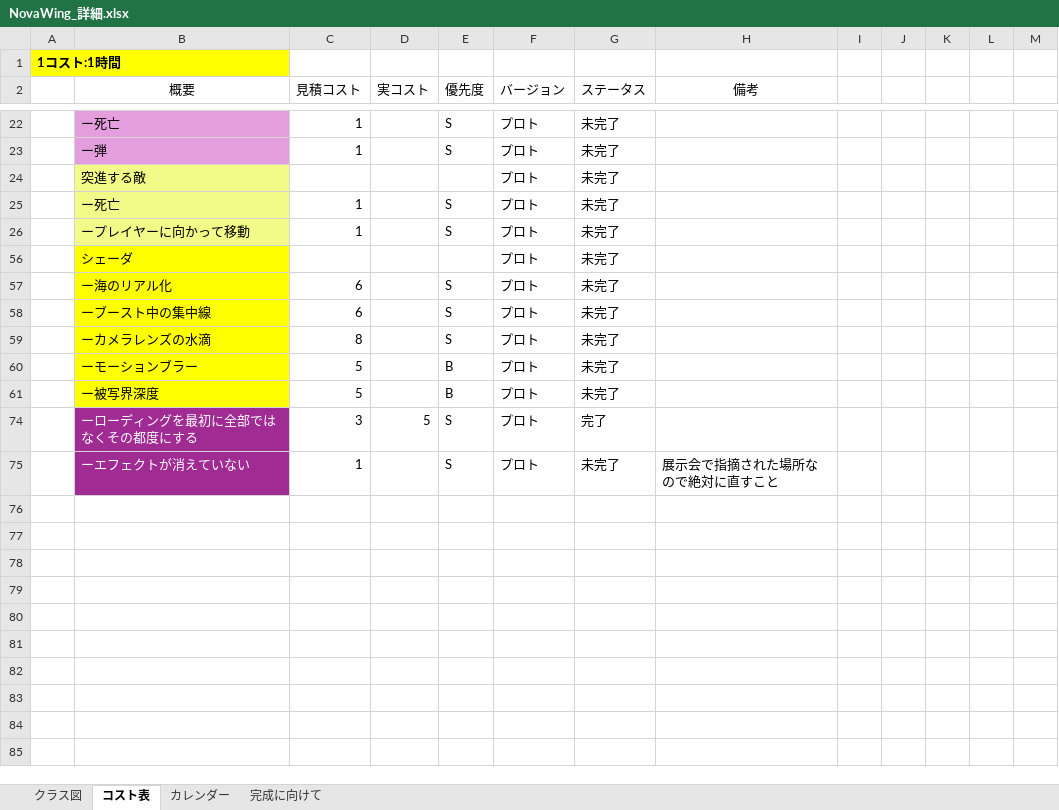
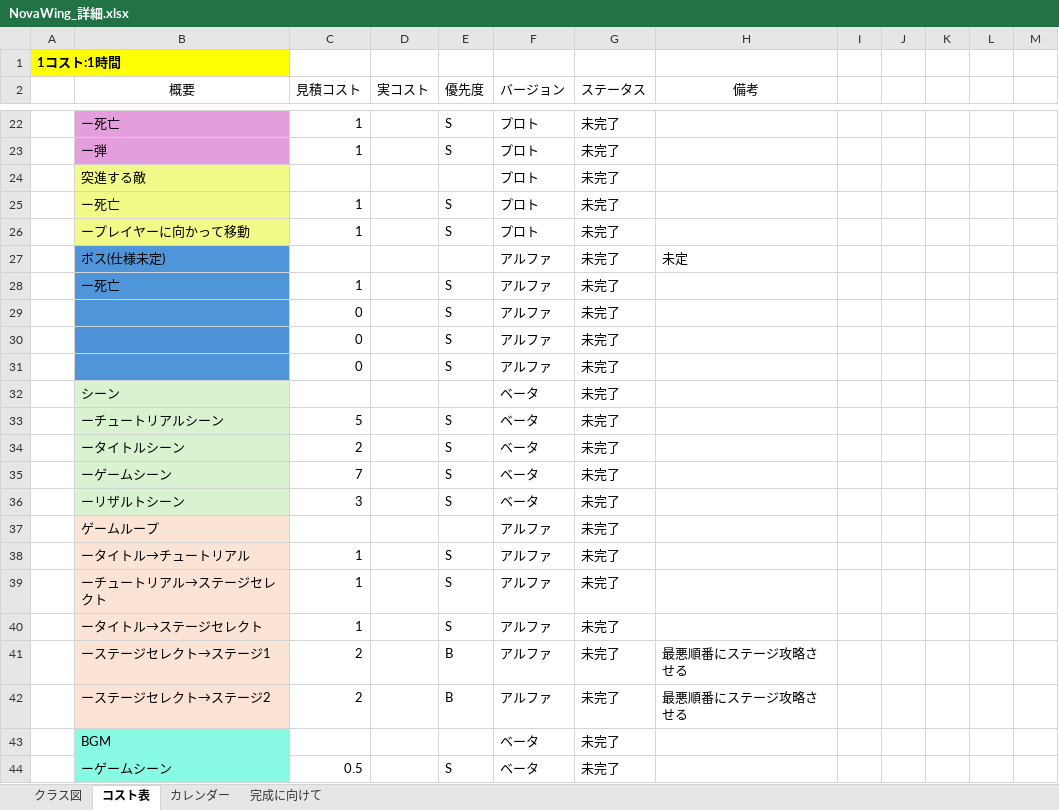
Before and after one commit to 13ko13/NovaWing, an Excel workbook: NovaWing_詳細.xlsx, sheet コスト表, drawn as a sheet; only a part is shown, gaps mark what is left out; the shorter side is filled out with more unchanged rows; values as stored, in another font and other column widths than the file's, no borders; table styles not drawn; the diff covers the shown part only; the diff names each change by its address in the sheet, - before the commit and + after, or states it on an @@ line.

```diff
--- a/NovaWing_詳細.xlsx (sheet コスト表)
+++ b/NovaWing_詳細.xlsx (sheet コスト表)
@@ row 27 unhidden:  | ボス(仕様未定) |  |  |  | アルファ | 未完了 | 未定 @@
@@ row 28 unhidden:  | ー死亡 | 1 |  | S | アルファ | 未完了 @@
@@ row 29 unhidden:  |  | 0 |  | S | アルファ | 未完了 @@
@@ row 30 unhidden:  |  | 0 |  | S | アルファ | 未完了 @@
@@ row 31 unhidden:  |  | 0 |  | S | アルファ | 未完了 @@
@@ row 32 unhidden:  | シーン |  |  |  | ベータ | 未完了 @@
@@ row 33 unhidden:  | ーチュートリアルシーン | 5 |  | S | ベータ | 未完了 @@
@@ row 34 unhidden:  | ータイトルシーン | 2 |  | S | ベータ | 未完了 @@
@@ row 35 unhidden:  | ーゲームシーン | 7 |  | S | ベータ | 未完了 @@
@@ row 36 unhidden:  | ーリザルトシーン | 3 |  | S | ベータ | 未完了 @@
@@ row 37 unhidden:  | ゲームループ |  |  |  | アルファ | 未完了 @@
@@ row 38 unhidden:  | ータイトル→チュートリアル | 1 |  | S | アルファ | 未完了 @@
@@ row 39 unhidden:  | ーチュートリアル→ステージセレクト | 1 |  | S | アルファ | 未完了 @@
@@ row 40 unhidden:  | ータイトル→ステージセレクト | 1 |  | S | アルファ | 未完了 @@
@@ row 41 unhidden:  | ーステージセレクト→ステージ1 | 2 |  | B | アルファ | 未完了 | 最悪順番にステージ攻略させる @@
@@ row 42 unhidden:  | ーステージセレクト→ステージ2 | 2 |  | B | アルファ | 未完了 | 最悪順番にステージ攻略させる @@
@@ row 43 unhidden:  | BGM |  |  |  | ベータ | 未完了 @@
@@ row 44 unhidden:  | ーゲームシーン | 0.5 |  | S | ベータ | 未完了 @@
```
Also changed, not shown: 4 added rows, 30 hidden or unhidden rows and 2 edited cells elsewhere in this sheet, 14 other files.
